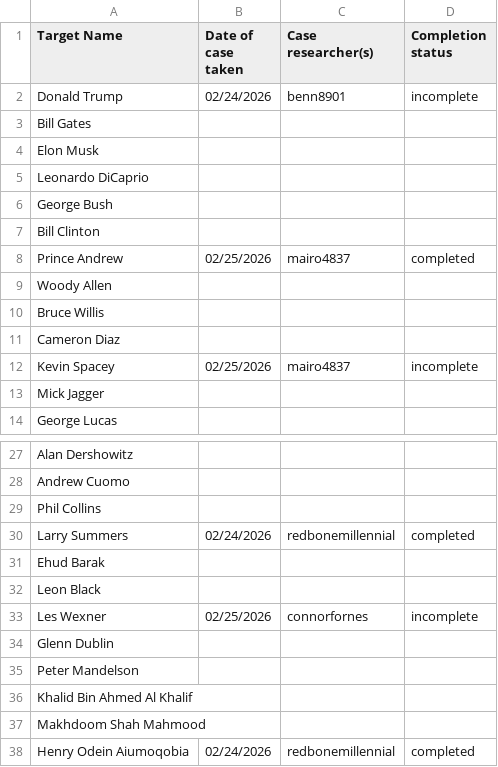
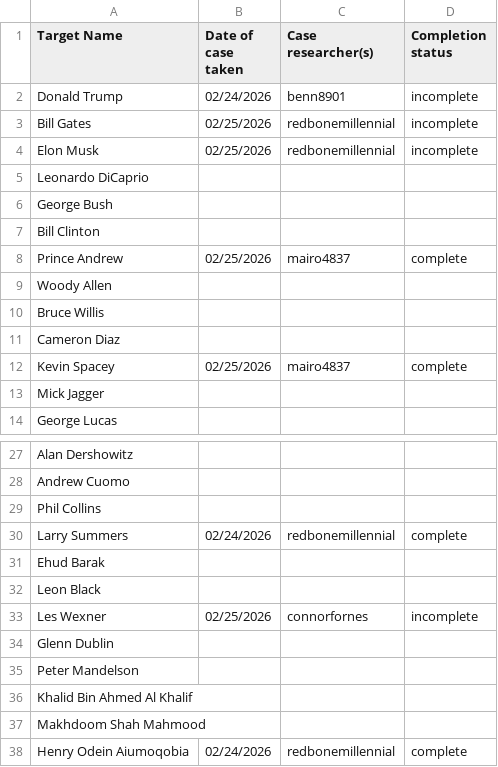
Before and after one commit to HazeInAR/SovereignAllianceResearchResults, a CSV file: names_to_investigate.csv, drawn as a sheet; only a part is shown, gaps mark what is left out.

```diff
--- a/names_to_investigate.csv
+++ b/names_to_investigate.csv
@@ -2,4 +2,4 @@ Target Name,Date of case taken,Case researcher(s),Completion status
 Donald Trump,02/24/2026,benn8901,incomplete
-Bill Gates,,,
-Elon Musk,,,
+Bill Gates,02/25/2026,redbonemillennial,incomplete
+Elon Musk,02/25/2026,redbonemillennial,incomplete
 Leonardo DiCaprio,,,
@@ -7,3 +7,3 @@ George Bush,,,
 Bill Clinton,,,
-Prince Andrew,02/25/2026,mairo4837,completed
+Prince Andrew,02/25/2026,mairo4837,complete
 Woody Allen,,,
@@ -11,3 +11,3 @@ Bruce Willis,,,
 Cameron Diaz,,,
-Kevin Spacey,02/25/2026,mairo4837,incomplete
+Kevin Spacey,02/25/2026,mairo4837,complete
 Mick Jagger,,,
@@ -29,3 +29,3 @@ Andrew Cuomo,,,
 Phil Collins,,,
-Larry Summers,02/24/2026,redbonemillennial,completed
+Larry Summers,02/24/2026,redbonemillennial,complete
 Ehud Barak,,,
@@ -37,2 +37,2 @@ Khalid Bin Ahmed Al Khalif,,,
 Makhdoom Shah Mahmood,,,
-Henry Odein Aiumoqobia,02/24/2026,redbonemillennial,completed
+Henry Odein Aiumoqobia,02/24/2026,redbonemillennial,complete
```
Also changed, not shown: 12 other files.
